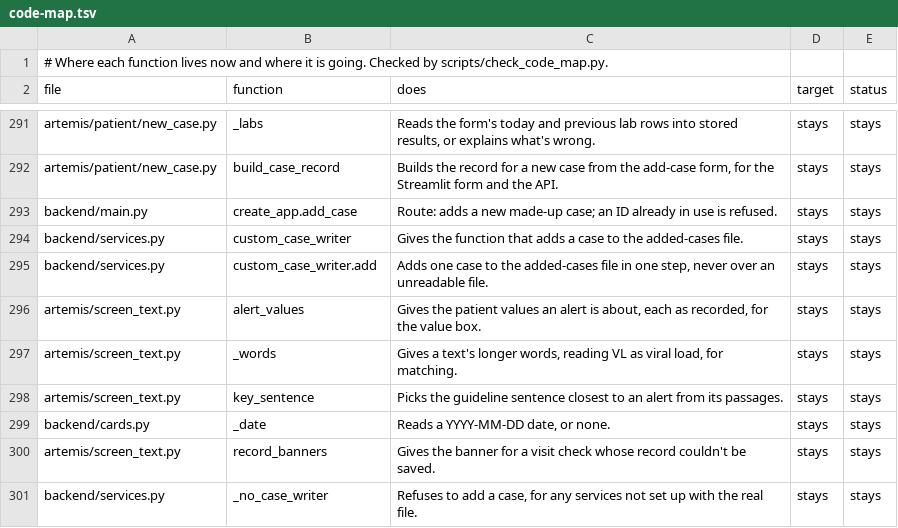
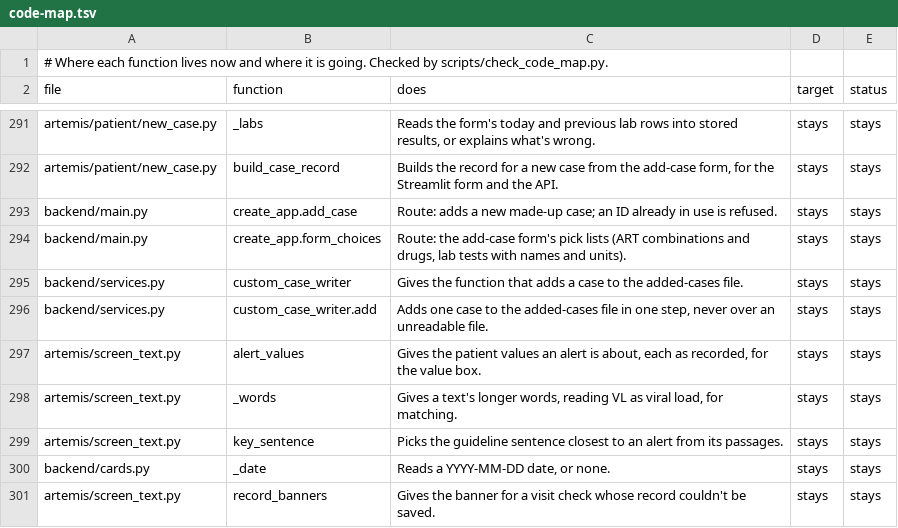
Before and after one commit to atwine/artemis-hiv, a TSV file: docs/refactor/code-map.tsv, drawn as a sheet; only a part is shown, gaps mark what is left out; the shorter side is filled out with more unchanged rows; the diff names each change by its address in the sheet, - before the commit and + after, or states it on an @@ line.

```diff
--- a/docs/refactor/code-map.tsv
+++ b/docs/refactor/code-map.tsv
+row 294: backend/main.py | create_app.form_choices | Route: the add-case form's pick lists (ART combinations and drugs, lab tests with names and units). | stays | stays
```
Also changed, not shown: docs/decisions.tsv, 7 other files.
